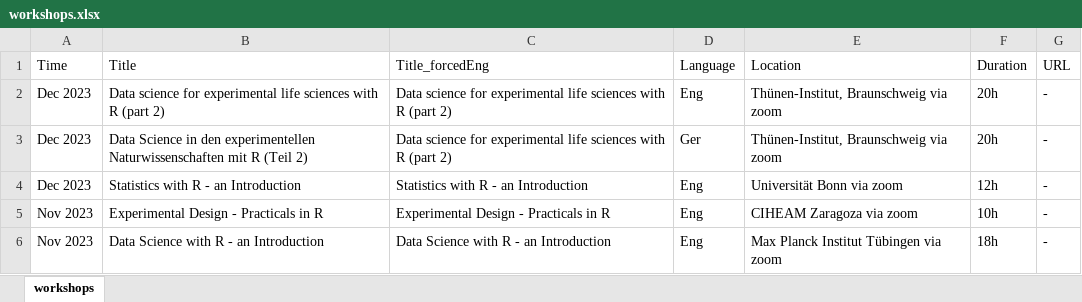
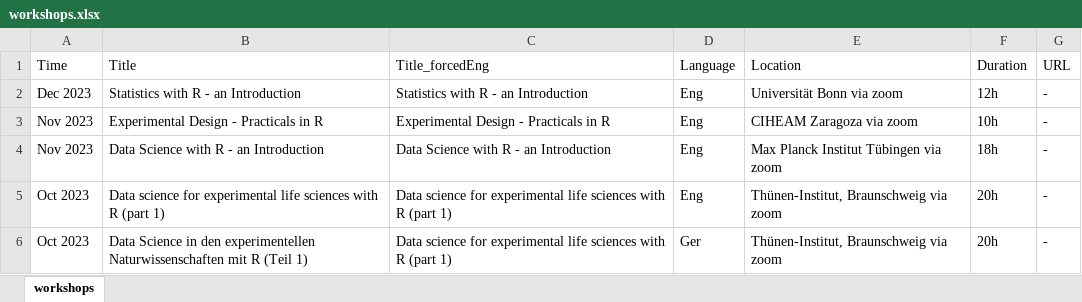
Before and after one commit to SchmidtPaul/Schmidtpaul.github.io, an Excel workbook: docs/src/workshops.xlsx, sheet workshops, drawn as a sheet; only a part is shown; the shorter side is filled out with more unchanged rows; values as stored, in another font and other column widths than the file's, no borders; the diff names each change by its address in the sheet, - before the commit and + after, or states it on an @@ line.

Commit message:
Update Workshops

```diff
--- a/docs/src/workshops.xlsx (sheet workshops)
+++ b/docs/src/workshops.xlsx (sheet workshops)
-row 2: Dec 2023 | Data science for experimental life sciences with R (part 2) | Data science for experimental life sciences with R (part 2) | Eng | Thünen-Institut, Braunschweig via zoom | 20h | -
-row 3: Dec 2023 | Data Science in den experimentellen Naturwissenschaften mit R (Teil 2) | Data science for experimental life sciences with R (part 2) | Ger | Thünen-Institut, Braunschweig via zoom | 20h | -
```
Also changed, not shown: src/workshops.xlsx, 7 other files.
